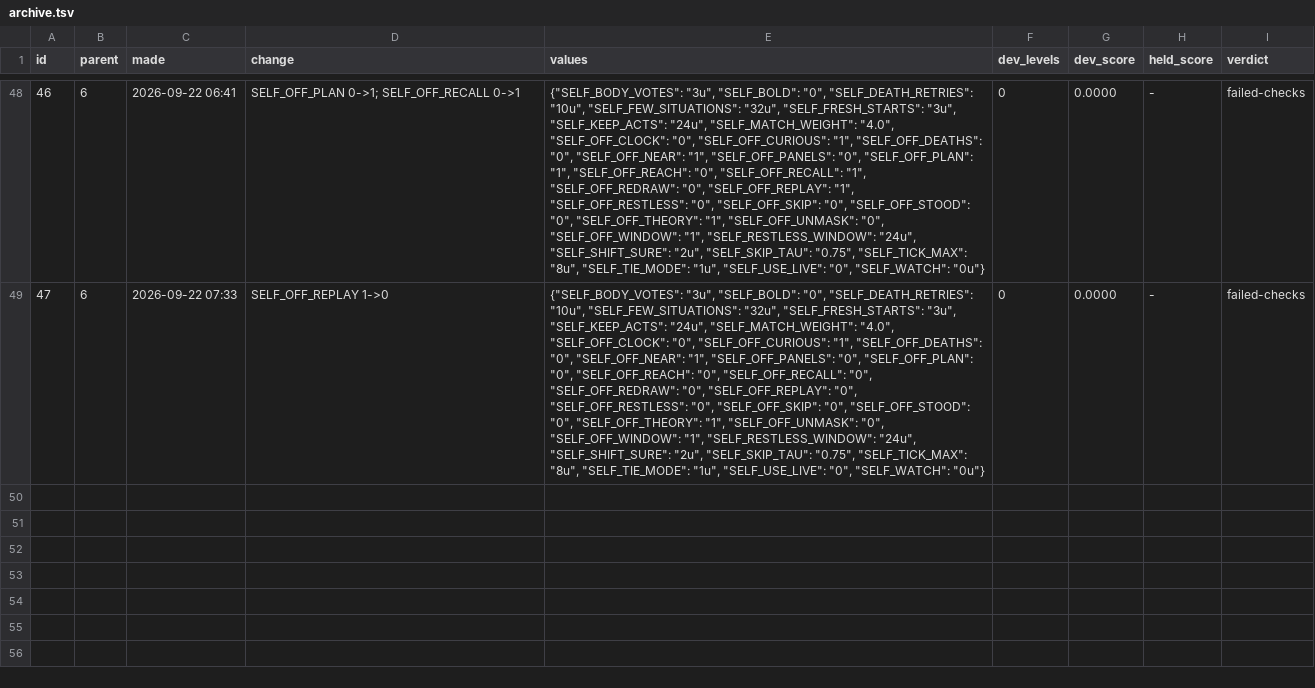
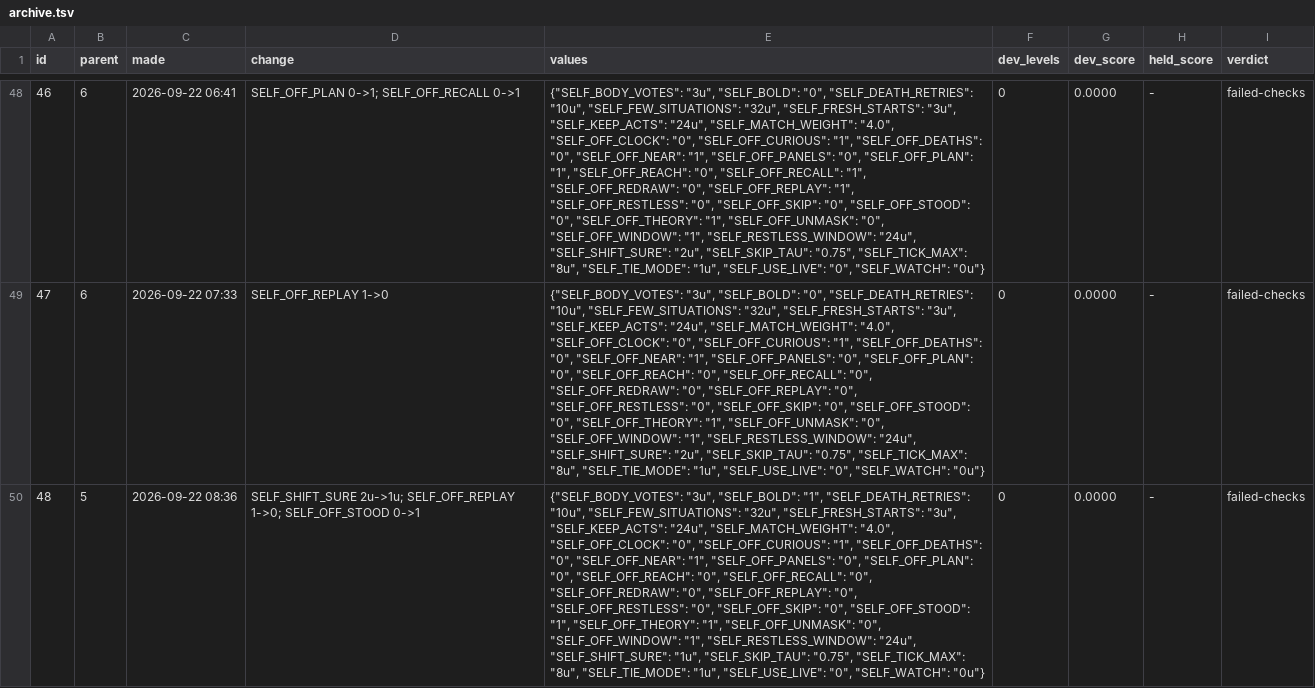
Before and after one commit to pra-ji-moh/ciall, a TSV file: child/archive.tsv, drawn as a sheet; only a part is shown, gaps mark what is left out; the diff names each change by its address in the sheet, - before the commit and + after, or states it on an @@ line.

Commit message:
child: 2026-09-22 08:33  this stretch 16 of 183 levels; best ever 24; 2 min; game:now/best ar25:0/2 cd82:1/2 dc22:1/1 bp35:0/1

```diff
--- a/child/archive.tsv
+++ b/child/archive.tsv
+row 50: 48 | 5 | 2026-09-22 08:36 | SELF_SHIFT_SURE 2u->1u; SELF_OFF_REPLAY 1->0; SELF_OFF_STOOD 0->1 | {"SELF_BODY_VOTES": "3u", "SELF_BOLD": "1", "SELF_DEATH_RETRIES": "10u", "SELF_FEW_SITUATIONS": "32u", "SELF_FRESH_STARTS": "3u", "SELF_KEEP_ACTS": "24u", "SELF_MATCH_WEIGHT": "4.0", "SELF_OFF_CLOCK": "0", "SELF_OFF_CURIOUS": "1", "SELF_OFF_DEATHS": "0", "SELF_OFF_NEAR": "1", "SELF_OFF_PANELS": "0", "SELF_OFF_PLAN": "0", "SELF_OFF_REACH": "0", "SELF_OFF_RECALL": "0", "SELF_OFF_REDRAW": "0", "SELF_OFF_REPLAY": "0", "SELF_OFF_RESTLESS": "0", "SELF_OFF_SKIP": "0", "SELF_OFF_STOOD": "1", "SELF_OFF_THEORY": "1", "SELF_OFF_UNMASK": "0", "SELF_OFF_WINDOW": "1", "SELF_RESTLESS_WINDOW": "24u", "SELF_SHIFT_SURE": "1u", "SELF_SKIP_TAU": "0.75", "SELF_TICK_MAX": "8u", "SELF_TIE_MODE": "1u", "SELF_USE_LIVE": "0", "SELF_WATCH": "0u"} | 0 | 0.0000 | - | failed-checks
```
Also changed, not shown: 32 other files.
